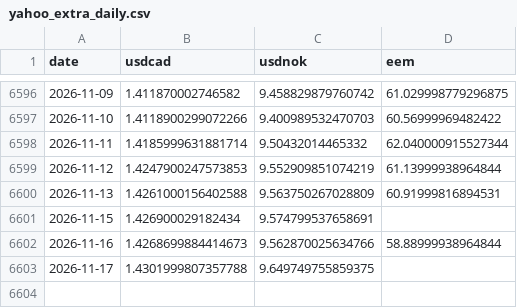
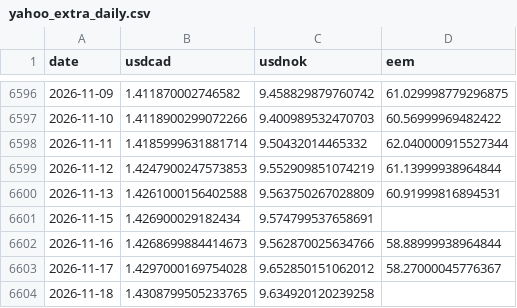
Before and after one commit to YYYJAA/OilForecastQF, a CSV file: Data/raw/yahoo_extra_daily.csv, drawn as a sheet; only a part is shown, gaps mark what is left out.

```diff
--- a/Data/raw/yahoo_extra_daily.csv
+++ b/Data/raw/yahoo_extra_daily.csv
@@ -6602,2 +6602,3 @@ date,usdcad,usdnok,eem
 2026-11-16,1.4268699884414673,9.562870025634766,58.88999938964844
-2026-11-17,1.4301999807357788,9.649749755859375,
+2026-11-17,1.4297000169754028,9.652850151062012,58.27000045776367
+2026-11-18,1.4308799505233765,9.634920120239258,
```
Also changed, not shown: Data/raw/fred_daily.csv, Outputs/latest_forecasts.csv, 2 other files.
